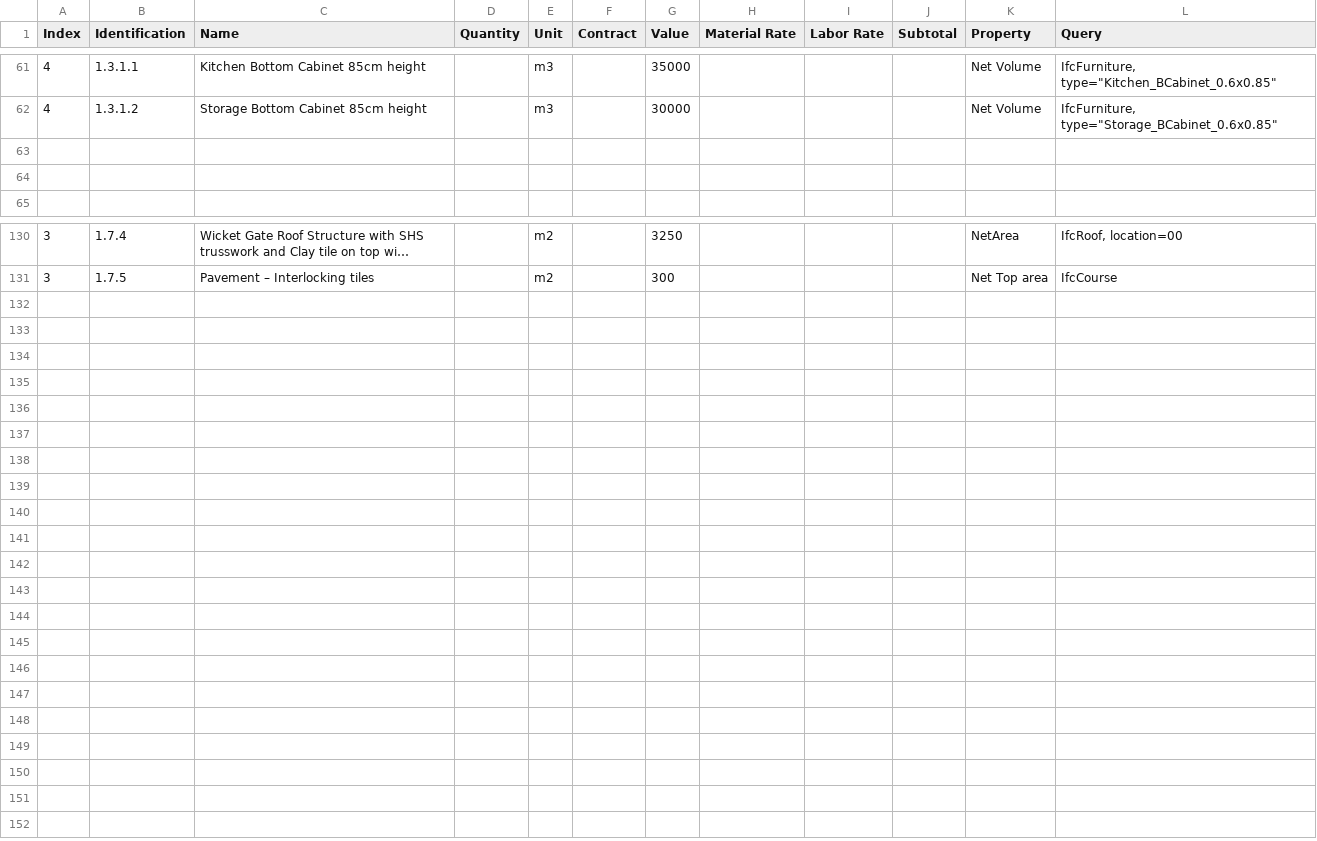
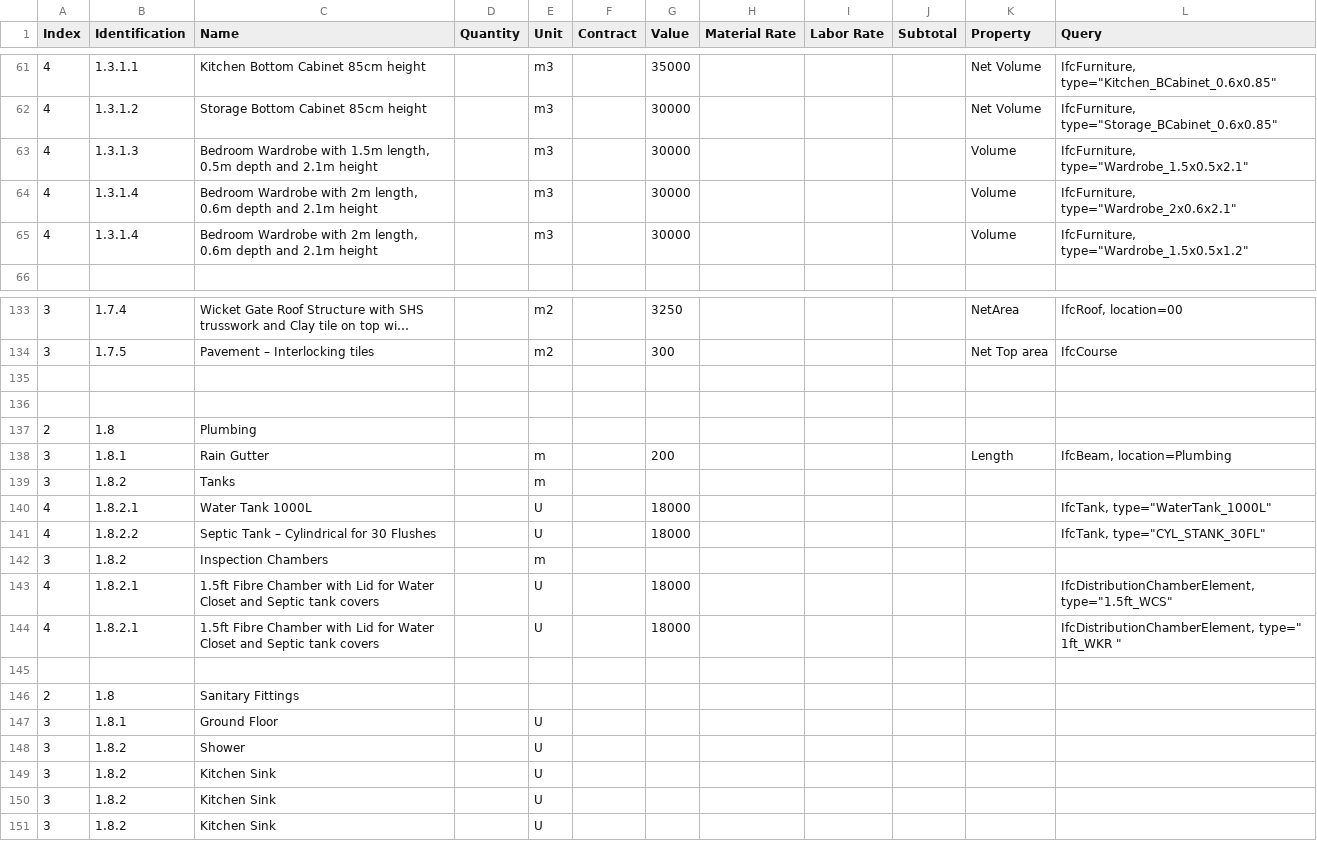
Before and after one commit to Arunarchitect/SreekeshIFC, a CSV file: schedules/Estimate.csv, drawn as a sheet; only a part is shown, gaps mark what is left out; long unchanged cells end in …; the diff covers the shown part only; the diff names each change by its address in the sheet, - before the commit and + after, or states it on an @@ line.

Commit message:
estimate update

```diff
--- a/schedules/Estimate.csv
+++ b/schedules/Estimate.csv
-row 63: (empty)
+row 63: 4 | 1.3.1.3 | Bedroom Wardrobe with 1.5m length, 0.5m depth and 2.1m height |  | m3 |  | 30000 |  |  |  | Volume | IfcFurniture, type="Wardrobe_1.5x0.5x2.1"
-row 64: (empty)
+row 64: 4 | 1.3.1.4 | Bedroom Wardrobe with 2m length, 0.6m depth and 2.1m height |  | m3 |  | 30000 |  |  |  | Volume | IfcFurniture, type="Wardrobe_2x0.6x2.1"
+row 65: 4 | 1.3.1.4 | Bedroom Wardrobe with 2m length, 0.6m depth and 2.1m height |  | m3 |  | 30000 |  |  |  | Volume | IfcFurniture, type="Wardrobe_1.5x0.5x1.2"
+row 135: (empty)
+row 136: (empty)
+row 137: 2 | 1.8 | Plumbing
+row 138: 3 | 1.8.1 | Rain Gutter |  | m |  | 200 |  |  |  | Length | IfcBeam, location=Plumbing
+row 139: 3 | 1.8.2 | Tanks |  | m
+row 140: 4 | 1.8.2.1 | Water Tank 1000L |  | U |  | 18000 |  |  |  |  | IfcTank, type="WaterTank_1000L"
+row 141: 4 | 1.8.2.2 | Septic Tank – Cylindrical for 30 Flushes |  | U |  | 18000 |  |  |  |  | IfcTank, type="CYL_STANK_30FL"
+row 142: 3 | 1.8.2 | Inspection Chambers |  | m
+row 143: 4 | 1.8.2.1 | 1.5ft Fibre Chamber with Lid for Water Closet and Septic tank covers |  | U |  | 18000 |  |  |  |  | IfcDistributionChamberElement, type="1.5ft_WCS"
+row 144: 4 | 1.8.2.1 | 1.5ft Fibre Chamber with Lid for Water Closet and Septic tank covers |  | U |  | 18000 |  |  |  |  | IfcDistributionChamberElement, type=" 1ft_WKR "
+row 145: (empty)
+row 146: 2 | 1.8 | Sanitary Fittings
+row 147: 3 | 1.8.1 | Ground Floor |  | U
+row 148: 3 | 1.8.2 | Shower |  | U
+row 149: 3 | 1.8.2 | Kitchen Sink |  | U
+row 150: 3 | 1.8.2 | Kitchen Sink |  | U
+row 151: 3 | 1.8.2 | Kitchen Sink |  | U
```
Also changed, not shown: 2 added rows and 7 edited cells elsewhere in this file, 3 other files.
